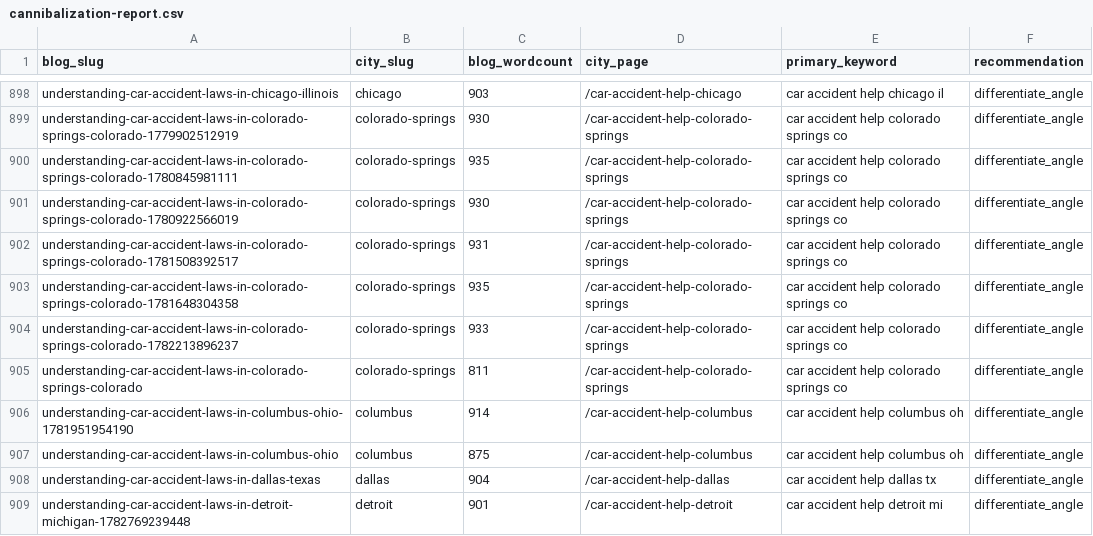
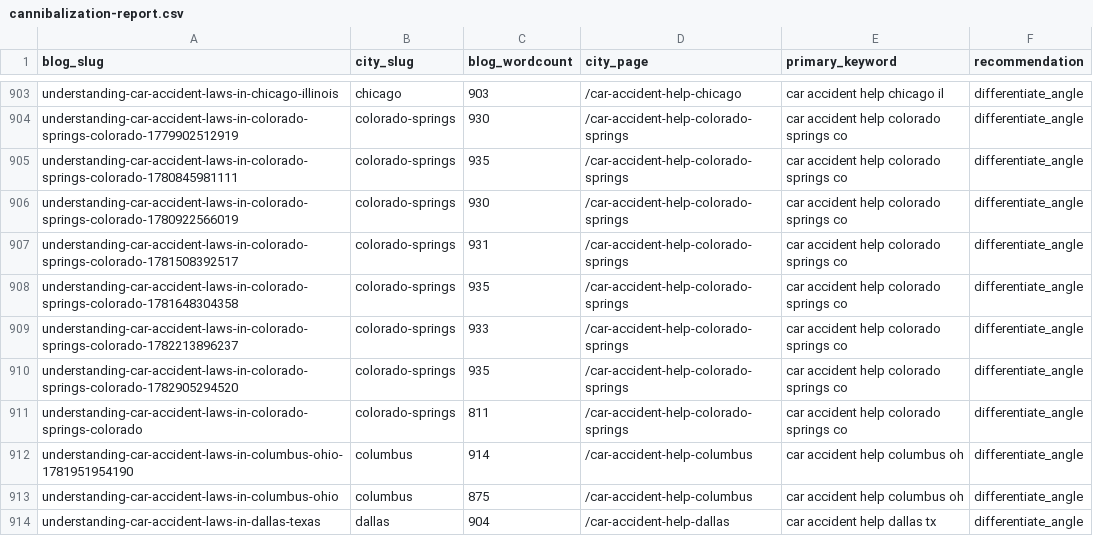
Before and after one commit to scotttischler-byte/wreckmatch, a CSV file: content/cannibalization-report.csv, drawn as a sheet; only a part is shown, gaps mark what is left out; the shorter side is filled out with more unchanged rows; the diff covers the shown part only; the diff names each change by its address in the sheet, - before the commit and + after, or states it on an @@ line.

```diff
--- a/content/cannibalization-report.csv
+++ b/content/cannibalization-report.csv
+row 910: understanding-car-accident-laws-in-colorado-springs-colorado-1782905294520 | colorado-springs | 935 | /car-accident-help-colorado-springs | car accident help colorado springs co | differentiate_angle
```
Also changed, not shown: 5 added rows elsewhere in this file, 1 other file.
